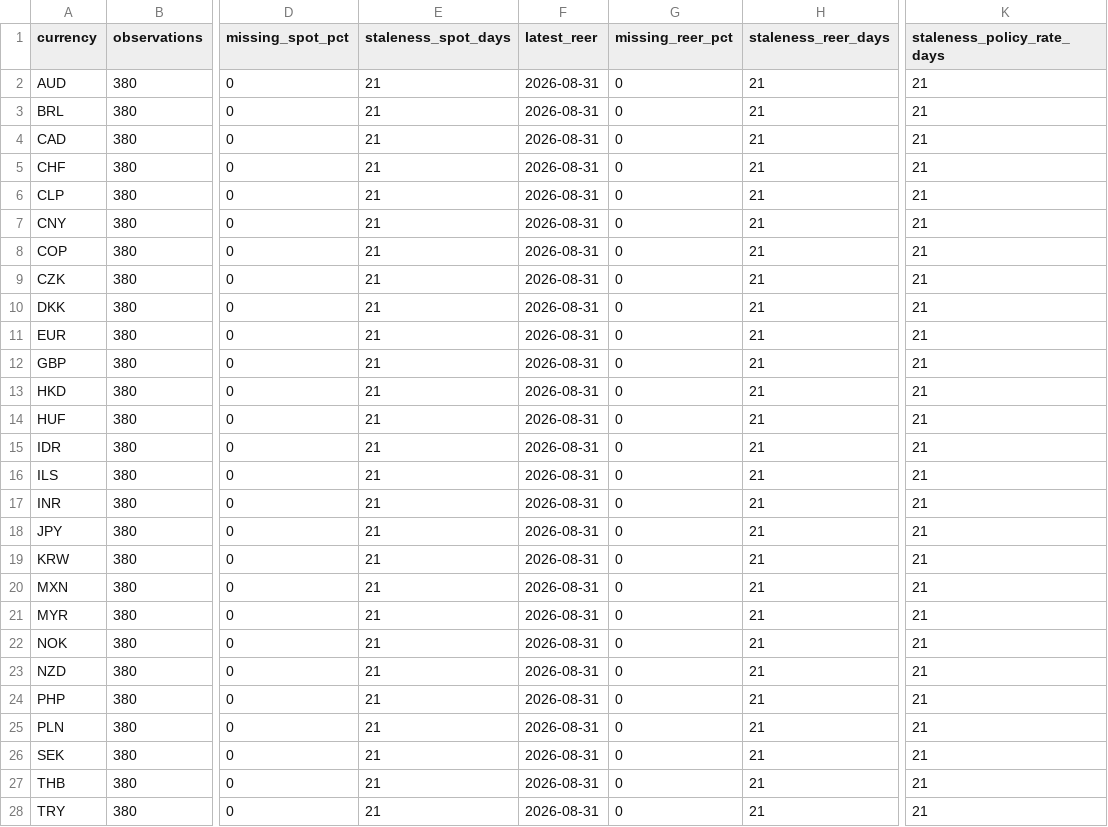
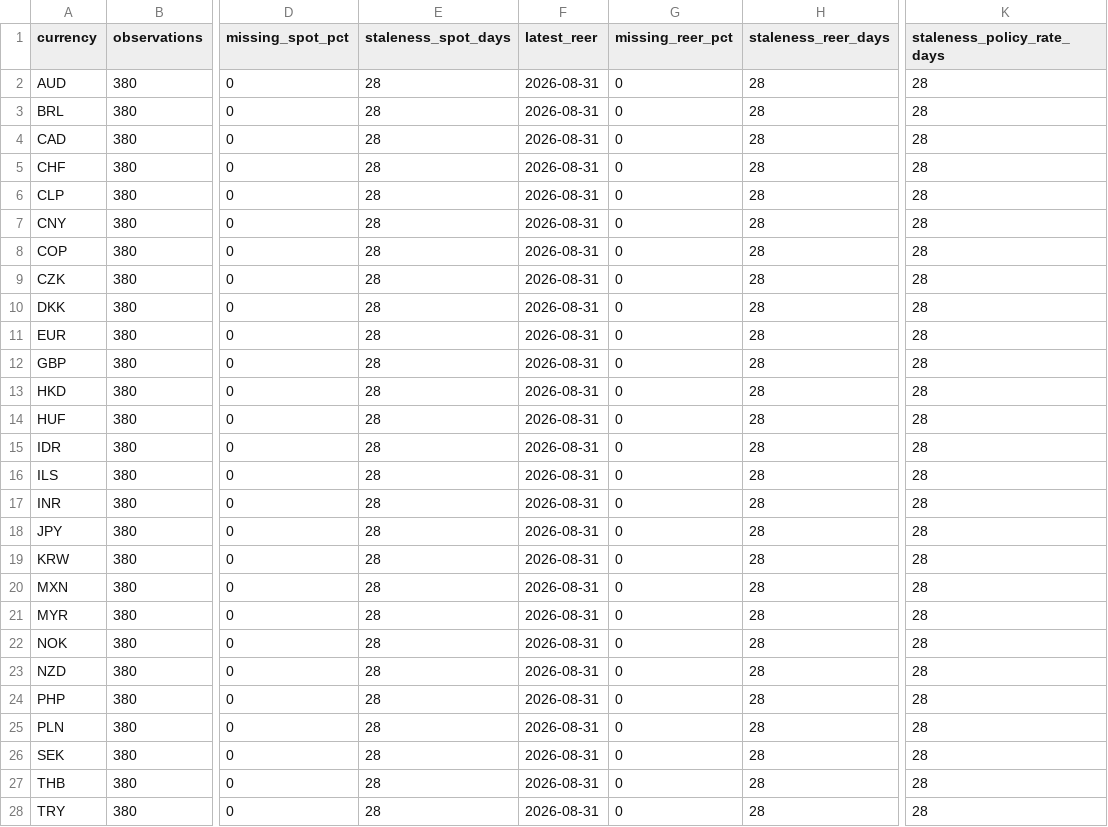
Before and after one commit to ZeVZobaran/SystMacro, a CSV file: data/processed/data_quality.csv, drawn as a sheet; only a part is shown, gaps mark what is left out; the diff covers the shown part only; the diff names each change by its address in the sheet, - before the commit and + after, or states it on an @@ line.

```diff
--- a/data/processed/data_quality.csv
+++ b/data/processed/data_quality.csv
-E2:E28 (staleness_spot_days): 21
+E2:E28 (staleness_spot_days): 28
-H2:H28 (staleness_reer_days): 21
+H2:H28 (staleness_reer_days): 28
-K2:K28 (staleness_policy_rate_days): 21
+K2:K28 (staleness_policy_rate_days): 28
```
Also changed, not shown: 6 edited cells elsewhere in this file, 2 other files.
